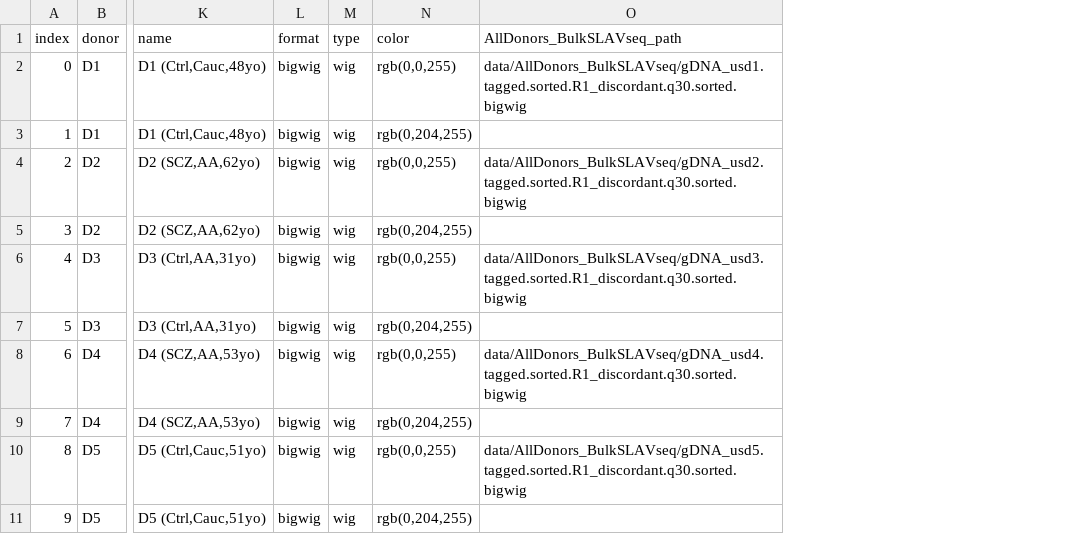
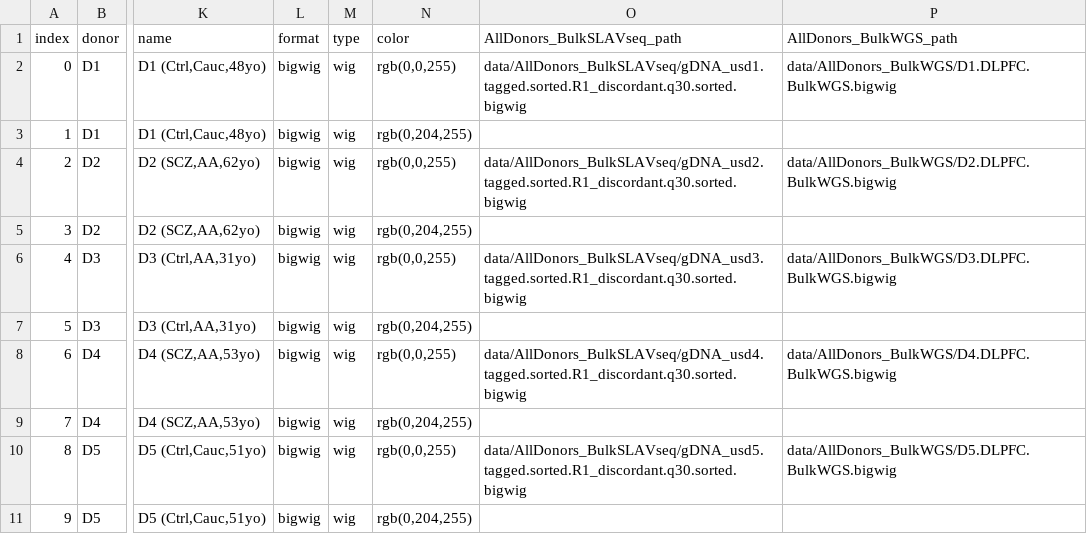
Before and after one commit to mukamel-lab/slavseq_browser, a CSV file: config/donors_IGVconfig.csv, drawn as a sheet; only a part is shown, gaps mark what is left out; the diff names each change by its address in the sheet, - before the commit and + after, or states it on an @@ line.

Commit message:
bulk tracks

```diff
--- a/config/donors_IGVconfig.csv
+++ b/config/donors_IGVconfig.csv
+column P (AllDonors_BulkWGS_path), rows 2-10: data/AllDonors_BulkWGS/D1.DLPFC.BulkWGS.bigwig |  | data/AllDonors_BulkWGS/D2.DLPFC.BulkWGS.bigwig |  | data/AllDonors_BulkWGS/D3.DLPFC.BulkWGS.bigwig |  | data/AllDonors_BulkWGS/D4.DLPFC.BulkWGS.bigwig |  | data/AllDonors_BulkWGS/D5.DLPFC.BulkWGS.bigwig
```
Also changed, not shown: 2 other files.
